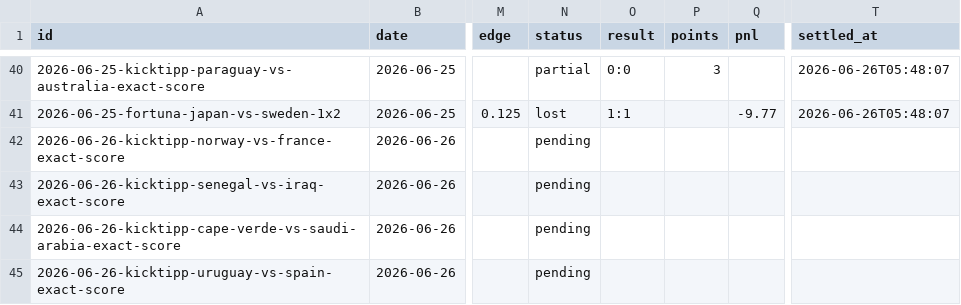
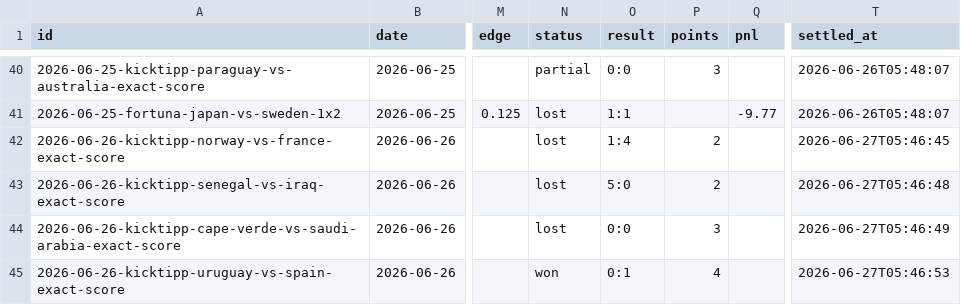
Before and after one commit to wojnarex/Bukmaicher, a CSV file: state/history.csv, drawn as a sheet; only a part is shown, gaps mark what is left out; the diff covers the shown part only; the diff names each change by its address in the sheet, - before the commit and + after, or states it on an @@ line.

```diff
--- a/state/history.csv
+++ b/state/history.csv
-N42:N44 (status): pending
+N42:N44 (status): lost
-O42 (result): (empty)
+O42 (result): 1:4
-P42:P43 (points): (empty)
+P42:P43 (points): 2
-T42 (settled_at): (empty)
+T42 (settled_at): 2026-06-27T05:46:45
-O43 (result): (empty)
+O43 (result): 5:0
-T43 (settled_at): (empty)
+T43 (settled_at): 2026-06-27T05:46:48
-O44 (result): (empty)
+O44 (result): 0:0
-P44 (points): (empty)
+P44 (points): 3
-T44 (settled_at): (empty)
+T44 (settled_at): 2026-06-27T05:46:49
-N45 (status): pending
+N45 (status): won
-O45 (result): (empty)
+O45 (result): 0:1
-P45 (points): (empty)
+P45 (points): 4
-T45 (settled_at): (empty)
+T45 (settled_at): 2026-06-27T05:46:53
```
Also changed, not shown: 7 added rows and 8 edited cells elsewhere in this file, 5 other files.
